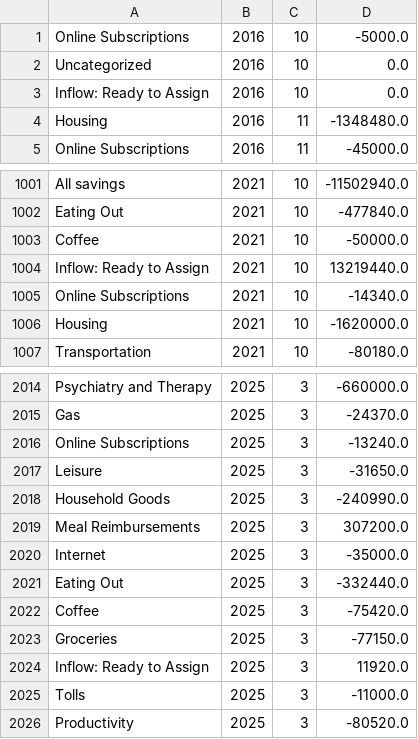
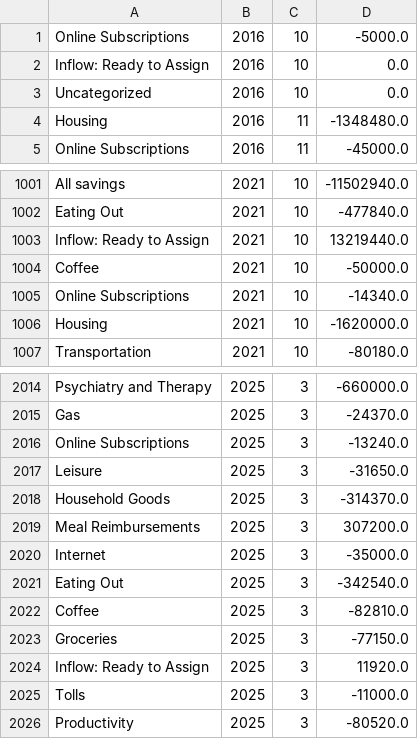
Before and after one commit to arxanas/arxanas.github.io, a CSV file: data/budget.csv, drawn as a sheet; only a part is shown, gaps mark what is left out.

```diff
--- a/data/budget.csv
+++ b/data/budget.csv
@@ -1,4 +1,4 @@
 Online Subscriptions,2016,10,-5000.0
-Uncategorized,2016,10,0.0
 Inflow: Ready to Assign,2016,10,0.0
+Uncategorized,2016,10,0.0
 Housing,2016,11,-1348480.0
@@ -1002,4 +1002,4 @@ All savings,2021,10,-11502940.0
 Eating Out,2021,10,-477840.0
-Coffee,2021,10,-50000.0
 Inflow: Ready to Assign,2021,10,13219440.0
+Coffee,2021,10,-50000.0
 Online Subscriptions,2021,10,-14340.0
@@ -2017,7 +2017,7 @@ Online Subscriptions,2025,3,-13240.0
 Leisure,2025,3,-31650.0
-Household Goods,2025,3,-240990.0
+Household Goods,2025,3,-314370.0
 Meal Reimbursements,2025,3,307200.0
 Internet,2025,3,-35000.0
-Eating Out,2025,3,-332440.0
-Coffee,2025,3,-75420.0
+Eating Out,2025,3,-342540.0
+Coffee,2025,3,-82810.0
 Groceries,2025,3,-77150.0
```
Also changed, not shown: 1 other file.
